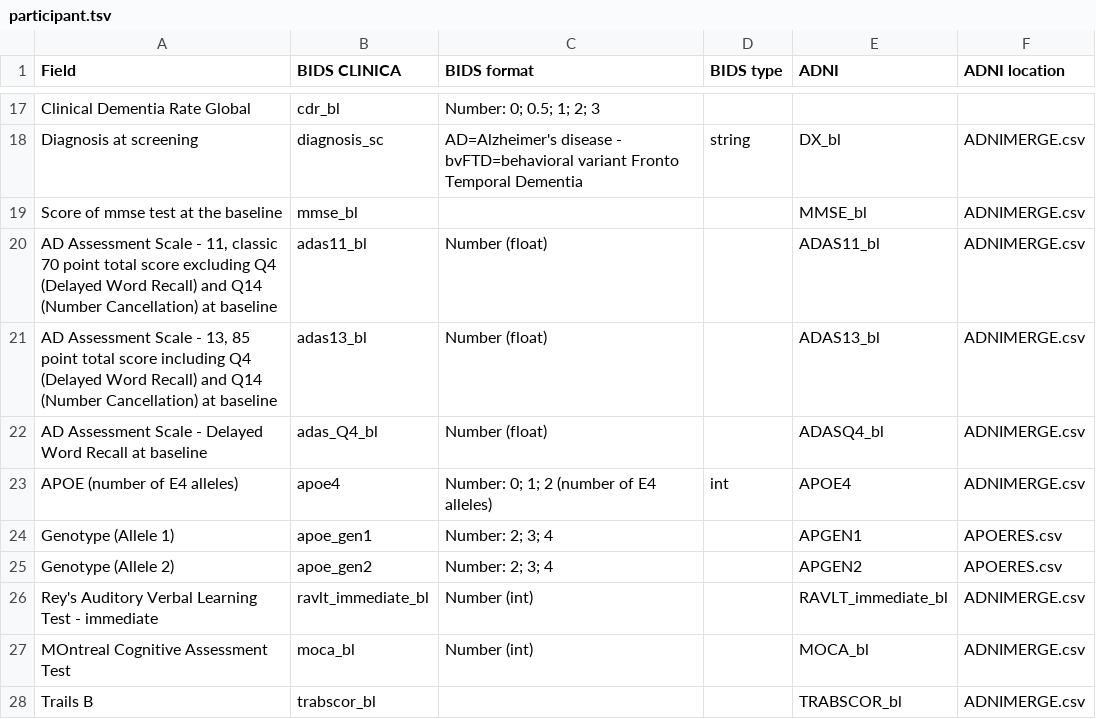
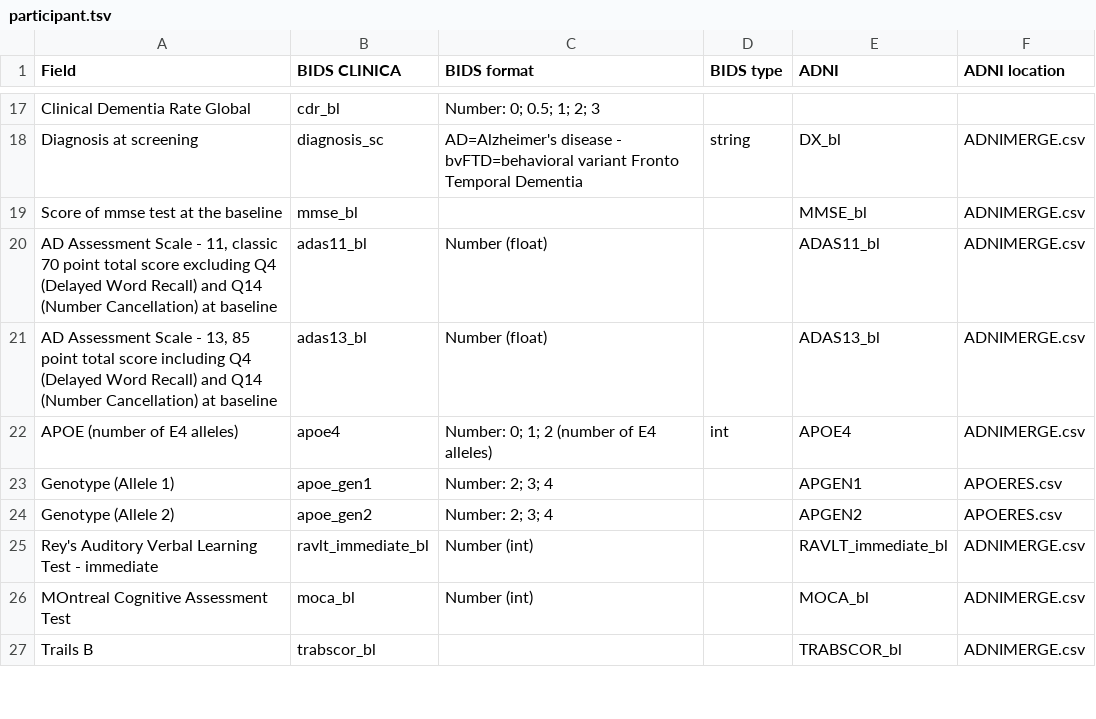
Before and after one commit to aramis-lab/clinica, a TSV file: clinica/converters/adni_to_bids/specifications/participant.tsv, drawn as a sheet; only a part is shown, gaps mark what is left out; the diff names each change by its address in the sheet, - before the commit and + after, or states it on an @@ line.

```diff
--- a/clinica/converters/adni_to_bids/specifications/participant.tsv
+++ b/clinica/converters/adni_to_bids/specifications/participant.tsv
-row 22: AD Assessment Scale - Delayed Word Recall at baseline | adas_Q4_bl | Number (float) |  | ADASQ4_bl | ADNIMERGE.csv
```
Also changed, not shown: clinica/converters/adni_to_bids/specifications/sessions.tsv, 1 other file.
